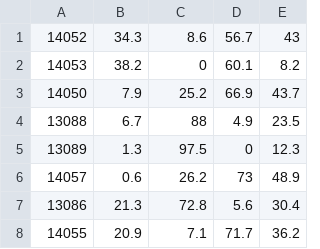
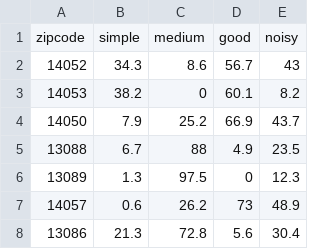
Before and after one commit to betty1/ViciBerlin, a CSV file: app/src/main/assets/location.csv (was app/src/main/assets/wohnlage.csv), drawn as a sheet; only a part is shown; the shorter side is filled out with more unchanged rows; the diff names each change by its address in the sheet, - before the commit and + after, or states it on an @@ line.

Commit message:
added location awareness, did some refactoring, added 2001 data

```diff
--- a/app/src/main/assets/wohnlage.csv
+++ b/app/src/main/assets/location.csv
+row 1: zipcode | simple | medium | good | noisy
```
Also changed, not shown: app/src/main/assets/age.csv, app/src/main/assets/area.csv, 26 other files.
